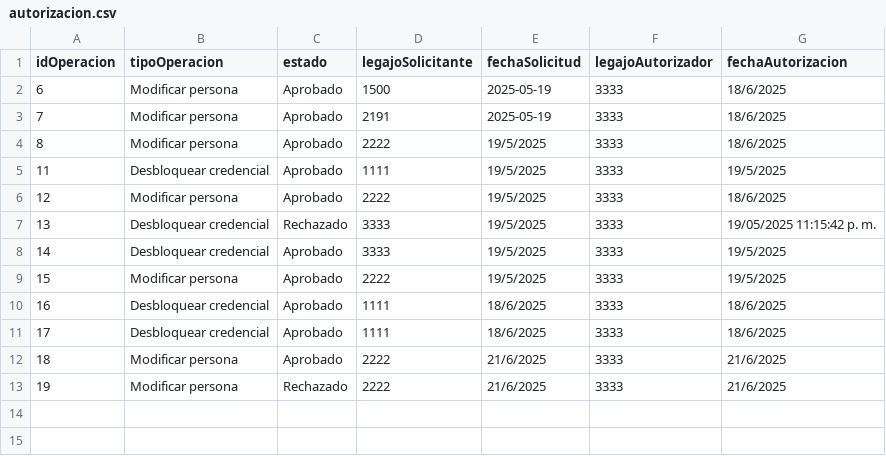
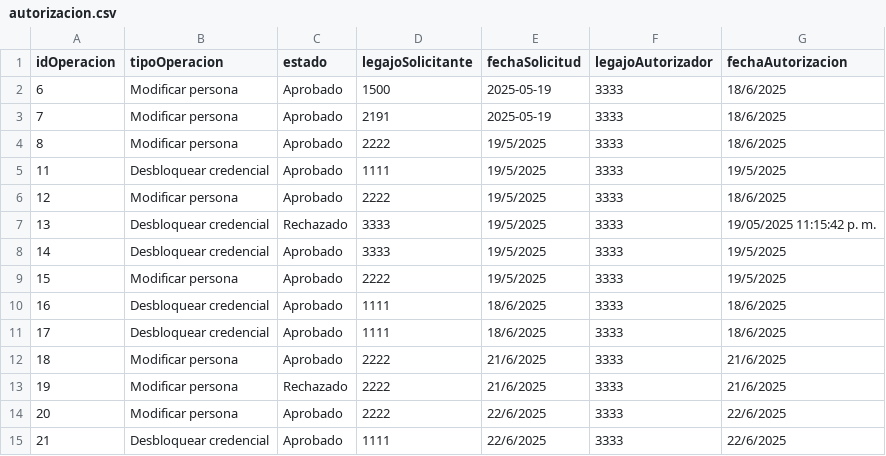
Before and after one commit to BiancaBarassiLambertucci/TPCAIGrupo3, a CSV file: TPIntegradorCorto-master/TemplateTPCorto/Persistencia/DataBase/Tablas/autorizacion.csv, drawn as a sheet.

```diff
--- a/TPIntegradorCorto-master/TemplateTPCorto/Persistencia/DataBase/Tablas/autorizacion.csv
+++ b/TPIntegradorCorto-master/TemplateTPCorto/Persistencia/DataBase/Tablas/autorizacion.csv
@@ -13 +13,3 @@ idOperacion;tipoOperacion;estado;legajoSolicitante;fechaSolicitud;legajoAutoriza
 19;Modificar persona;Rechazado;2222;21/6/2025;3333;21/6/2025
+20;Modificar persona;Aprobado;2222;22/6/2025;3333;22/6/2025
+21;Desbloquear credencial;Aprobado;1111;22/6/2025;3333;22/6/2025
```
Also changed, not shown: TPIntegradorCorto-master/TemplateTPCorto/Persistencia/DataBase/Tablas/credenciales.csv, TPIntegradorCorto-master/TemplateTPCorto/Persistencia/DataBase/Tablas/operacion_cambio_credencial.csv, 7 other files.
